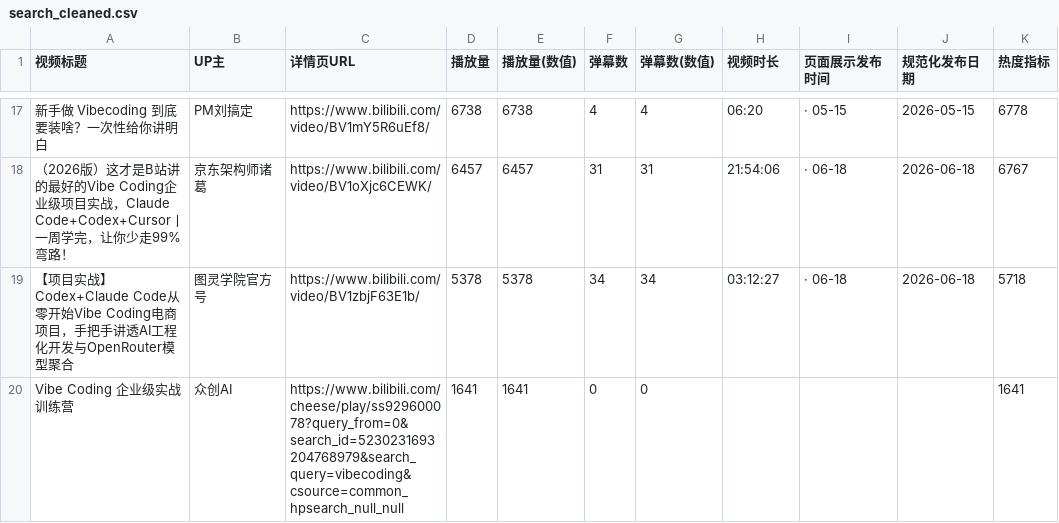
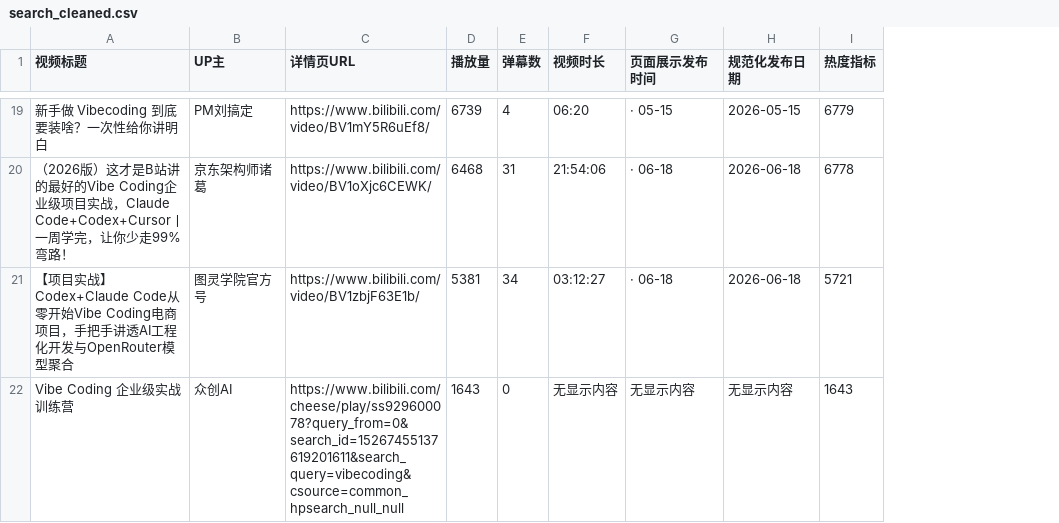
Before and after one commit to WLJDYF89/python_crawler, a CSV file: results/search_cleaned.csv, drawn as a sheet; only a part is shown, gaps mark what is left out; removed rows and columns are numbered as before the commit, all else as after; the diff covers the shown part only; the diff names each change by its address in the sheet, - before the commit and + after, or states it on an @@ line.

```diff
--- a/results/search_cleaned.csv
+++ b/results/search_cleaned.csv
-column E (播放量(数值)), rows 17-20: 6738 | 6457 | 5378 | 1641
-column G (弹幕数(数值)), rows 17-20: 4 | 31 | 34 | 0
-D19 (播放量): 6738
+D19 (播放量): 6739
-I19 (热度指标): 6778
+I19 (热度指标): 6779
-D20 (播放量): 6457
+D20 (播放量): 6468
-I20 (热度指标): 6767
+I20 (热度指标): 6778
-D21 (播放量): 5378
+D21 (播放量): 5381
-I21 (热度指标): 5718
+I21 (热度指标): 5721
-C22 (详情页URL): https://www.bilibili.com/cheese/play/ss929600078?query_from=0&search_id=5230231693204768979&search_query=vibecoding&csource=common_hpsearch_null_null
+C22 (详情页URL): https://www.bilibili.com/cheese/play/ss929600078?query_from=0&search_id=15267455137619201611&search_query=vibecoding&csource=common_hpsearch_null_null
-D22 (播放量): 1641
+D22 (播放量): 1643
-F22 (视频时长): (empty)
+F22 (视频时长): 无显示内容
-G22 (页面展示发布时间): (empty)
+G22 (页面展示发布时间): 无显示内容
-H22 (规范化发布日期): (empty)
+H22 (规范化发布日期): 无显示内容
-I22 (热度指标): 1641
+I22 (热度指标): 1643
```
Also changed, not shown: 5 added rows, 5 removed rows and 28 edited cells elsewhere in this file, 5 other files.
